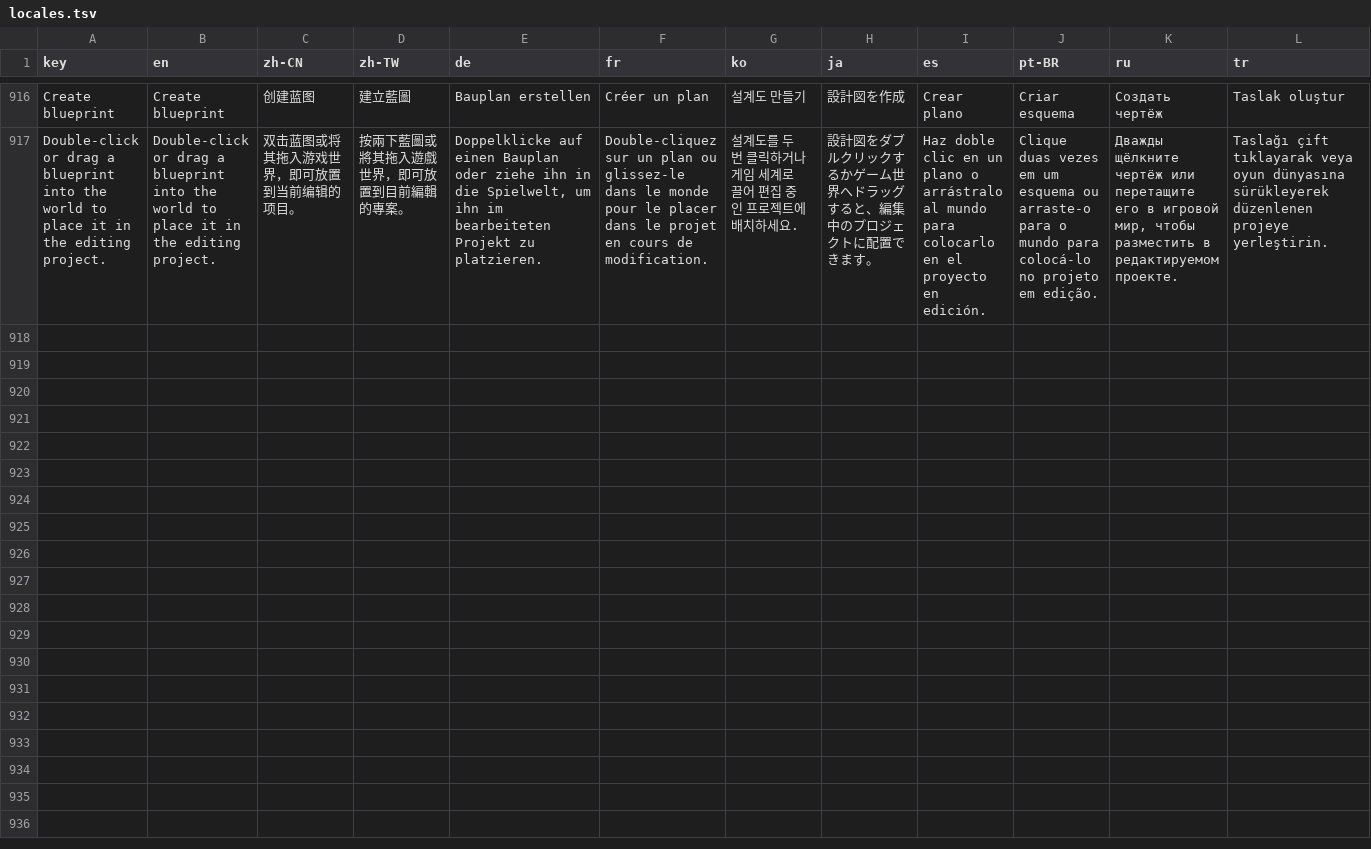
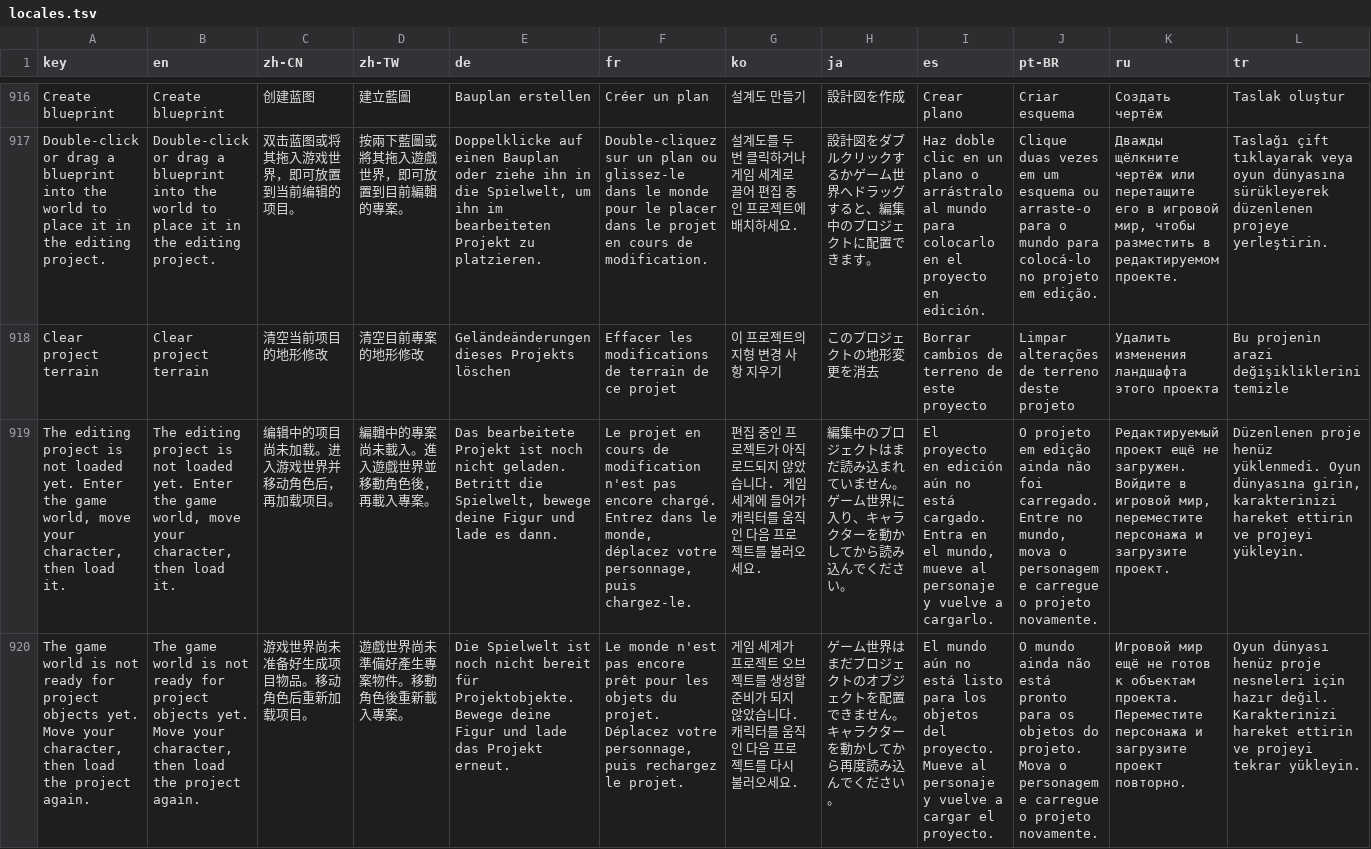
Before and after one commit to Moon-yungg/crimson-desert-world-builder, a TSV file: asi/cdmodkit/data/locales.tsv, drawn as a sheet; only a part is shown, gaps mark what is left out; the diff names each change by its address in the sheet, - before the commit and + after, or states it on an @@ line.

Commit message:
Load server-lane projects without movement pump and tighten editor UI

```diff
--- a/asi/cdmodkit/data/locales.tsv
+++ b/asi/cdmodkit/data/locales.tsv
+row 918: Clear project terrain | Clear project terrain | 清空当前项目的地形修改 | 清空目前專案的地形修改 | Geländeänderungen dieses Projekts löschen | Effacer les modifications de terrain de ce projet | 이 프로젝트의 지형 변경 사항 지우기 | このプロジェクトの地形変更を消去 | Borrar cambios de terreno de este proyecto | Limpar alterações de terreno deste projeto | Удалить изменения ландшафта этого проекта | Bu projenin arazi değişikliklerini temizle
+row 919: The editing project is not loaded yet. Enter the game world, move your character, then load it. | The editing project is not loaded yet. Enter the game world, move your character, then load it. | 编辑中的项目尚未加载。进入游戏世界并移动角色后，再加载项目。 | 編輯中的專案尚未載入。進入遊戲世界並移動角色後，再載入專案。 | Das bearbeitete Projekt ist noch nicht geladen. Betritt die Spielwelt, bewege deine Figur und lade es dann. | Le projet en cours de modification n'est pas encore chargé. Entrez dans le monde, déplacez votre personnage, puis chargez-le. | 편집 중인 프로젝트가 아직 로드되지 않았습니다. 게임 세계에 들어가 캐릭터를 움직인 다음 프로젝트를 불러오세요. | 編集中のプロジェクトはまだ読み込まれていません。ゲーム世界に入り、キャラクターを動かしてから読み込んでください。 | El proyecto en edición aún no está cargado. Entra en el mundo, mueve al personaje y vuelve a cargarlo. | O projeto em edição ainda não foi carregado. Entre no mundo, mova o personagem e carregue o projeto novamente. | Редактируемый проект ещё не загружен. Войдите в игровой мир, переместите персонажа и загрузите проект. | Düzenlenen proje henüz yüklenmedi. Oyun dünyasına girin, karakterinizi hareket ettirin ve projeyi yükleyin.
+row 920: The game world is not ready for project objects yet. Move your character, then load the project again. | The game world is not ready for project objects yet. Move your character, then load the project again. | 游戏世界尚未准备好生成项目物品。移动角色后重新加载项目。 | 遊戲世界尚未準備好產生專案物件。移動角色後重新載入專案。 | Die Spielwelt ist noch nicht bereit für Projektobjekte. Bewege deine Figur und lade das Projekt erneut. | Le monde n'est pas encore prêt pour les objets du projet. Déplacez votre personnage, puis rechargez le projet. | 게임 세계가 프로젝트 오브젝트를 생성할 준비가 되지 않았습니다. 캐릭터를 움직인 다음 프로젝트를 다시 불러오세요. | ゲーム世界はまだプロジェクトのオブジェクトを配置できません。キャラクターを動かしてから再度読み込んでください。 | El mundo aún no está listo para los objetos del proyecto. Mueve al personaje y vuelve a cargar el proyecto. | O mundo ainda não está pronto para os objetos do projeto. Mova o personagem e carregue o projeto novamente. | Игровой мир ещё не готов к объектам проекта. Переместите персонажа и загрузите проект повторно. | Oyun dünyası henüz proje nesneleri için hazır değil. Karakterinizi hareket ettirin ve projeyi tekrar yükleyin.
```
Also changed, not shown: 4 other files.
